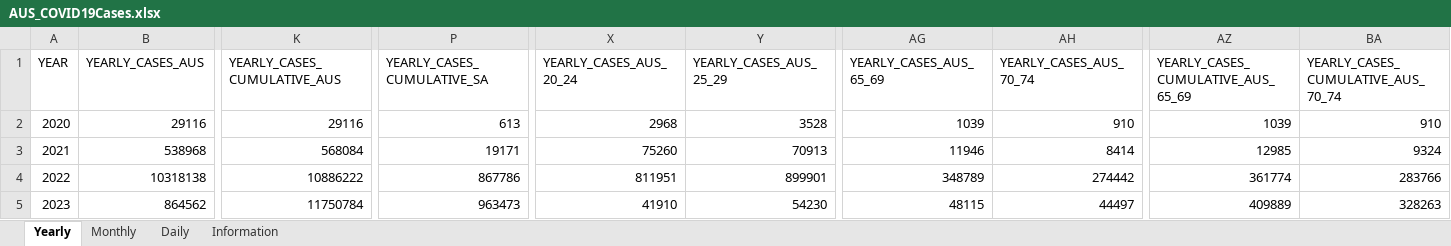
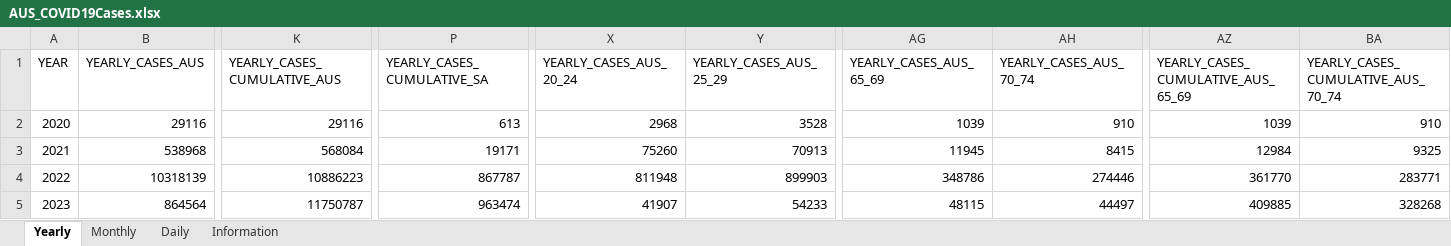
Before and after one commit to dbRaevn/covid19, an Excel workbook: pandemic/AUS_COVID19Cases.xlsx, sheet Yearly, drawn as a sheet; only a part is shown, gaps mark what is left out; values as stored, in another font and other column widths than the file's, no borders; the diff covers the shown part only; the diff names each change by its address in the sheet, - before the commit and + after, or states it on an @@ line.

Commit message:
Update AUS_COVID19Cases.xlsx

```diff
--- a/pandemic/AUS_COVID19Cases.xlsx (sheet Yearly)
+++ b/pandemic/AUS_COVID19Cases.xlsx (sheet Yearly)
-AG3 (YEARLY_CASES_AUS_65_69): 11946
+AG3 (YEARLY_CASES_AUS_65_69): 11945
-AH3 (YEARLY_CASES_AUS_70_74): 8414
+AH3 (YEARLY_CASES_AUS_70_74): 8415
-AZ3: 12985
+AZ3: 12984
-BA3: 9324
+BA3: 9325
-B4 (YEARLY_CASES_AUS): 10318138
+B4 (YEARLY_CASES_AUS): 10318139
-K4 (YEARLY_CASES_CUMULATIVE_AUS): 10886222
+K4 (YEARLY_CASES_CUMULATIVE_AUS): 10886223
-P4 (YEARLY_CASES_CUMULATIVE_SA): 867786
+P4 (YEARLY_CASES_CUMULATIVE_SA): 867787
-X4 (YEARLY_CASES_AUS_20_24): 811951
+X4 (YEARLY_CASES_AUS_20_24): 811948
-Y4 (YEARLY_CASES_AUS_25_29): 899901
+Y4 (YEARLY_CASES_AUS_25_29): 899903
-AG4 (YEARLY_CASES_AUS_65_69): 348789
+AG4 (YEARLY_CASES_AUS_65_69): 348786
-AH4 (YEARLY_CASES_AUS_70_74): 274442
+AH4 (YEARLY_CASES_AUS_70_74): 274446
-AZ4: 361774
+AZ4: 361770
-BA4: 283766
+BA4: 283771
-B5 (YEARLY_CASES_AUS): 864562
+B5 (YEARLY_CASES_AUS): 864564
-K5 (YEARLY_CASES_CUMULATIVE_AUS): 11750784
+K5 (YEARLY_CASES_CUMULATIVE_AUS): 11750787
-P5 (YEARLY_CASES_CUMULATIVE_SA): 963473
+P5 (YEARLY_CASES_CUMULATIVE_SA): 963474
-X5 (YEARLY_CASES_AUS_20_24): 41910
+X5 (YEARLY_CASES_AUS_20_24): 41907
-Y5 (YEARLY_CASES_AUS_25_29): 54230
+Y5 (YEARLY_CASES_AUS_25_29): 54233
-AZ5: 409889
+AZ5: 409885
-BA5: 328263
+BA5: 328268
```
Also changed, not shown: 100 edited cells elsewhere in this sheet, sheet Daily, sheet Monthly, sheet Information.
